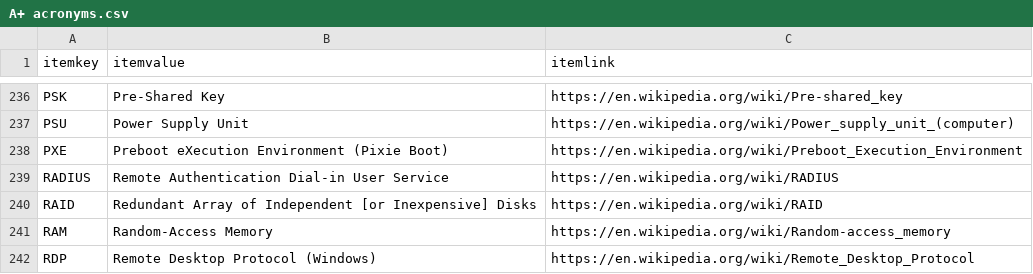
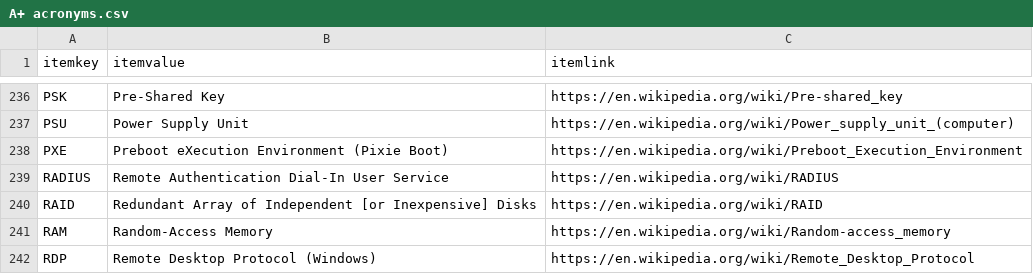
Before and after one commit to stuartbrussell/CompTIA-Acronym-Tester, a CSV file: A+ acronyms.csv, drawn as a sheet; only a part is shown, gaps mark what is left out; the diff names each change by its address in the sheet, - before the commit and + after, or states it on an @@ line.

```diff
--- a/A+ acronyms.csv
+++ b/A+ acronyms.csv
-B239 (itemvalue): Remote Authentication Dial-in User Service
+B239 (itemvalue): Remote Authentication Dial-In User Service
```
Also changed, not shown: 1 other file.
